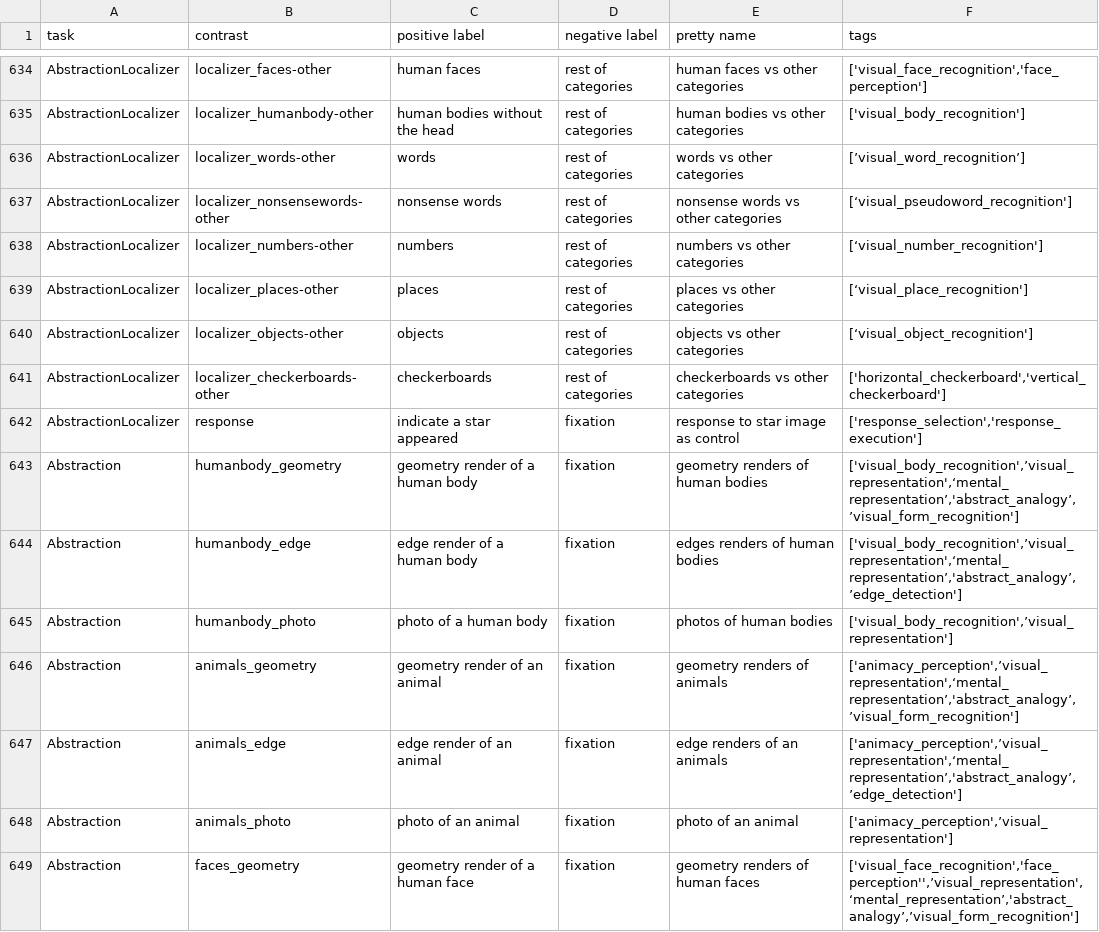
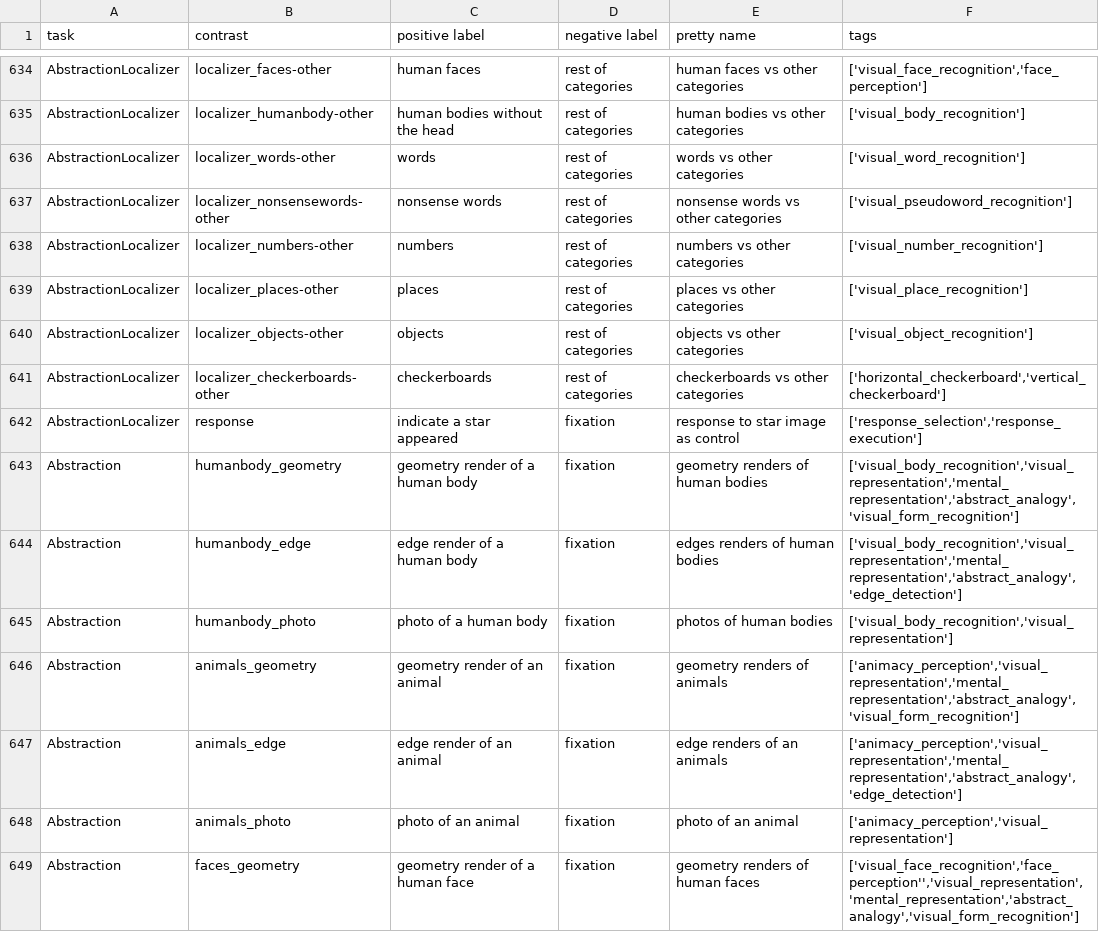
Before and after one commit to individual-brain-charting/public_analysis_code, a TSV file: ibc_data/all_contrasts.tsv, drawn as a sheet; only a part is shown, gaps mark what is left out; the diff covers the shown part only; the diff names each change by its address in the sheet, - before the commit and + after, or states it on an @@ line.

```diff
--- a/ibc_data/all_contrasts.tsv
+++ b/ibc_data/all_contrasts.tsv
-F636 (tags): [’visual_word_recognition’]
+F636 (tags): ['visual_word_recognition']
-F637 (tags): [‘visual_pseudoword_recognition']
+F637 (tags): ['visual_pseudoword_recognition']
-F638 (tags): [‘visual_number_recognition']
+F638 (tags): ['visual_number_recognition']
-F639 (tags): [‘visual_place_recognition']
+F639 (tags): ['visual_place_recognition']
-F640 (tags): [‘visual_object_recognition']
+F640 (tags): ['visual_object_recognition']
-F643 (tags): ['visual_body_recognition',’visual_representation',‘mental_representation’,'abstract_analogy’,’visual_form_recognition']
+F643 (tags): ['visual_body_recognition','visual_representation','mental_representation','abstract_analogy','visual_form_recognition']
-F644 (tags): ['visual_body_recognition',’visual_representation',‘mental_representation’,'abstract_analogy’,’edge_detection']
+F644 (tags): ['visual_body_recognition','visual_representation','mental_representation','abstract_analogy','edge_detection']
-F645 (tags): ['visual_body_recognition',’visual_representation']
+F645 (tags): ['visual_body_recognition','visual_representation']
-F646 (tags): ['animacy_perception',’visual_representation',‘mental_representation’,'abstract_analogy’,’visual_form_recognition']
+F646 (tags): ['animacy_perception','visual_representation','mental_representation','abstract_analogy','visual_form_recognition']
-F647 (tags): ['animacy_perception',’visual_representation',‘mental_representation’,'abstract_analogy’,’edge_detection']
+F647 (tags): ['animacy_perception','visual_representation','mental_representation','abstract_analogy','edge_detection']
-F648 (tags): ['animacy_perception',’visual_representation']
+F648 (tags): ['animacy_perception','visual_representation']
-F649 (tags): ['visual_face_recognition','face_perception'',’visual_representation',‘mental_representation’,'abstract_analogy’,’visual_form_recognition']
+F649 (tags): ['visual_face_recognition','face_perception'','visual_representation','mental_representation','abstract_analogy','visual_form_recognition']
```
Also changed, not shown: 106 edited cells elsewhere in this file.
